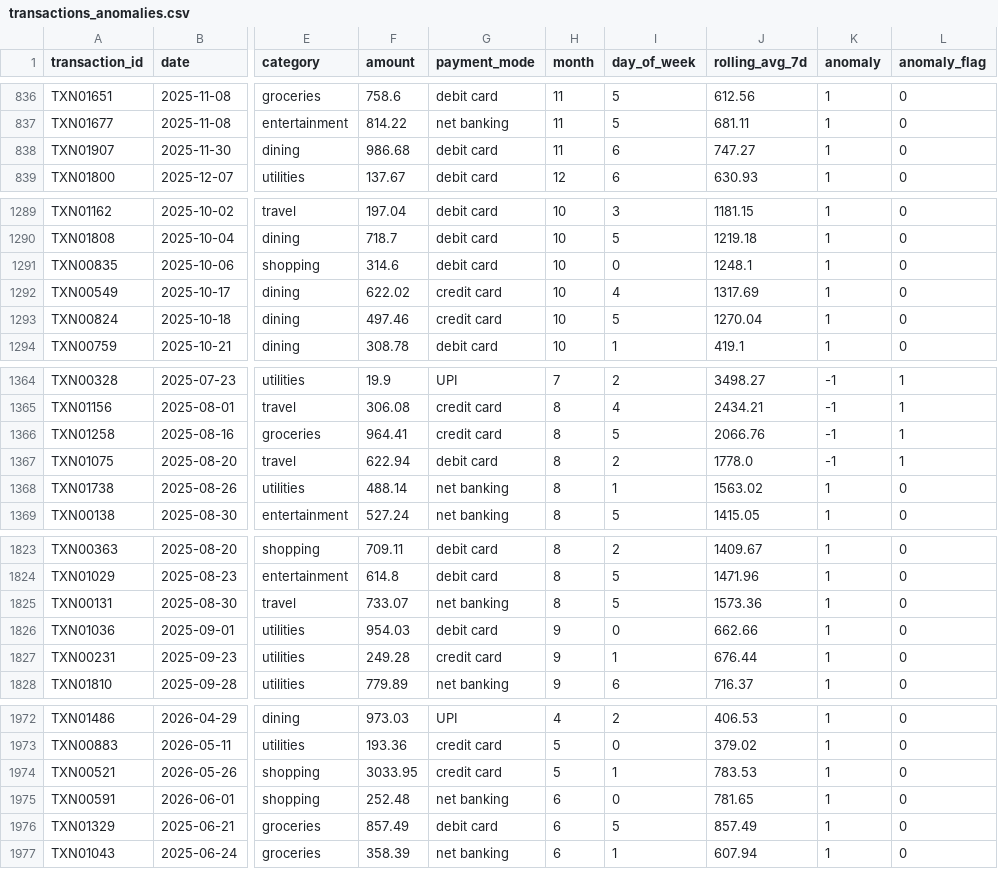
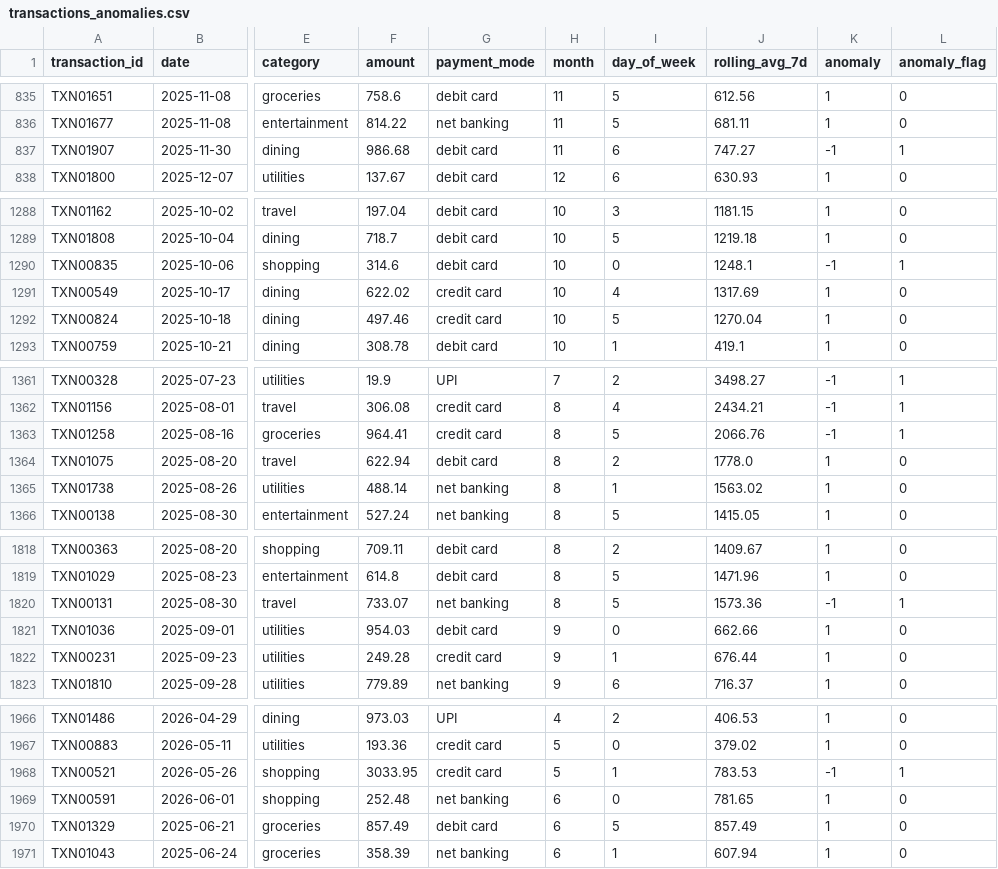
Before and after one commit to atleenjose/finance-anomaly-detector, a CSV file: data/transactions_anomalies.csv, drawn as a sheet; only a part is shown, gaps mark what is left out; addresses are those after the commit; the diff covers the shown part only; the diff names each change by its address in the sheet, - before the commit and + after, or states it on an @@ line.

```diff
--- a/data/transactions_anomalies.csv
+++ b/data/transactions_anomalies.csv
-K837 (anomaly): 1
+K837 (anomaly): -1
-L837 (anomaly_flag): 0
+L837 (anomaly_flag): 1
-K1290 (anomaly): 1
+K1290 (anomaly): -1
-L1290 (anomaly_flag): 0
+L1290 (anomaly_flag): 1
-K1364 (anomaly): -1
+K1364 (anomaly): 1
-L1364 (anomaly_flag): 1
+L1364 (anomaly_flag): 0
-K1820 (anomaly): 1
+K1820 (anomaly): -1
-L1820 (anomaly_flag): 0
+L1820 (anomaly_flag): 1
-K1968 (anomaly): 1
+K1968 (anomaly): -1
-L1968 (anomaly_flag): 0
+L1968 (anomaly_flag): 1
```
Also changed, not shown: 6 removed rows and 59 edited cells elsewhere in this file, data/transactions_clean.csv, data/transactions_with_explanations.csv, 4 other files.
